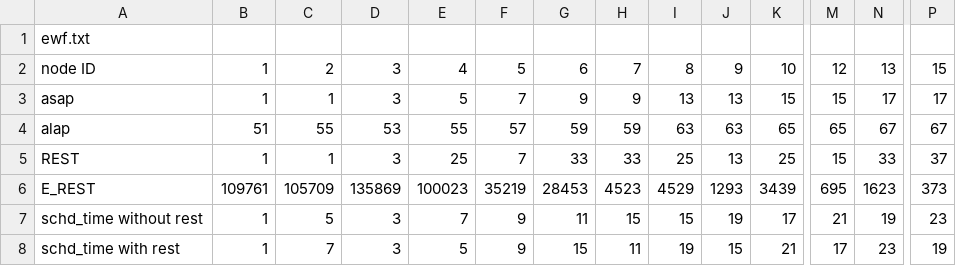
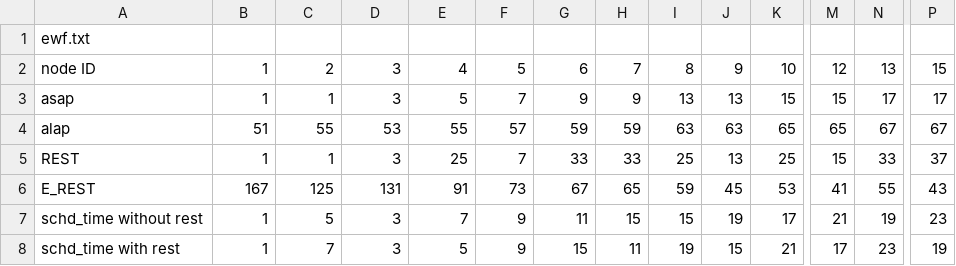
Before and after one commit to pwu322/565project, a CSV file: Output/0.01/ewf.csv, drawn as a sheet; only a part is shown, gaps mark what is left out; the diff covers the shown part only; the diff names each change by its address in the sheet, - before the commit and + after, or states it on an @@ line.

```diff
--- a/Output/0.01/ewf.csv
+++ b/Output/0.01/ewf.csv
-B6: 109761
+B6: 167
-C6: 105709
+C6: 125
-D6: 135869
+D6: 131
-E6: 100023
+E6: 91
-F6: 35219
+F6: 73
-G6: 28453
+G6: 67
-H6: 4523
+H6: 65
-I6: 4529
+I6: 59
-J6: 1293
+J6: 45
-K6: 3439
+K6: 53
-M6: 695
+M6: 41
-N6: 1623
+N6: 55
-P6: 373
+P6: 43
```
Also changed, not shown: 2 edited cells elsewhere in this file, Output/0.01/collapse_pyr_dfg__113.csv, Output/0.01/idctcol_dfg__3.csv, 8 other files.
